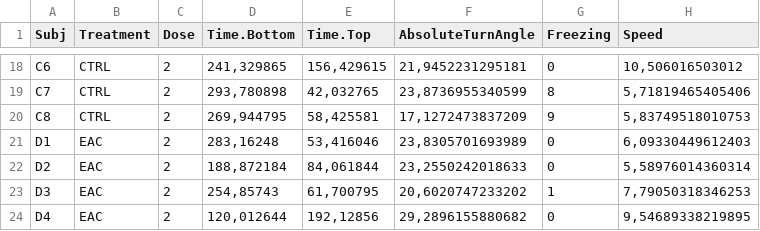
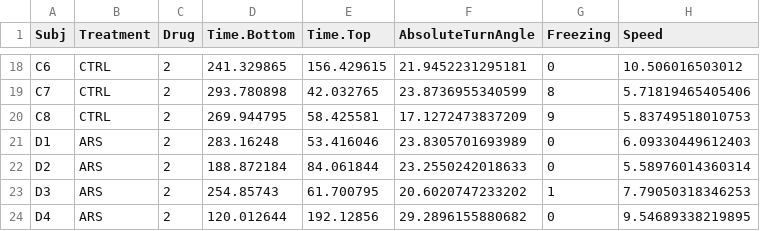
Before and after one commit to lanec-unifesspa/5-HT-CAS, a CSV file: data/5HT2C/MK212/mk212_ARSRFT.csv, drawn as a sheet; only a part is shown, gaps mark what is left out; the diff covers the shown part only; the diff names each change by its address in the sheet, - before the commit and + after, or states it on an @@ line.

```diff
--- a/data/5HT2C/MK212/mk212_ARSRFT.csv
+++ b/data/5HT2C/MK212/mk212_ARSRFT.csv
-C1: Dose
+C1: Drug
-D18 (Time.Bottom): 241,329865
+D18 (Time.Bottom): 241.329865
-E18 (Time.Top): 156,429615
+E18 (Time.Top): 156.429615
-F18 (AbsoluteTurnAngle): 21,9452231295181
+F18 (AbsoluteTurnAngle): 21.9452231295181
-H18 (Speed): 10,506016503012
+H18 (Speed): 10.506016503012
-D19 (Time.Bottom): 293,780898
+D19 (Time.Bottom): 293.780898
-E19 (Time.Top): 42,032765
+E19 (Time.Top): 42.032765
-F19 (AbsoluteTurnAngle): 23,8736955340599
+F19 (AbsoluteTurnAngle): 23.8736955340599
-H19 (Speed): 5,71819465405406
+H19 (Speed): 5.71819465405406
-D20 (Time.Bottom): 269,944795
+D20 (Time.Bottom): 269.944795
-E20 (Time.Top): 58,425581
+E20 (Time.Top): 58.425581
-F20 (AbsoluteTurnAngle): 17,1272473837209
+F20 (AbsoluteTurnAngle): 17.1272473837209
-H20 (Speed): 5,83749518010753
+H20 (Speed): 5.83749518010753
-B21:B24 (Treatment): EAC
+B21:B24 (Treatment): ARS
-D21 (Time.Bottom): 283,16248
+D21 (Time.Bottom): 283.16248
-E21 (Time.Top): 53,416046
+E21 (Time.Top): 53.416046
-F21 (AbsoluteTurnAngle): 23,8305701693989
+F21 (AbsoluteTurnAngle): 23.8305701693989
-H21 (Speed): 6,09330449612403
+H21 (Speed): 6.09330449612403
-D22 (Time.Bottom): 188,872184
+D22 (Time.Bottom): 188.872184
-E22 (Time.Top): 84,061844
+E22 (Time.Top): 84.061844
-F22 (AbsoluteTurnAngle): 23,2550242018633
+F22 (AbsoluteTurnAngle): 23.2550242018633
-H22 (Speed): 5,58976014360314
+H22 (Speed): 5.58976014360314
-D23 (Time.Bottom): 254,85743
+D23 (Time.Bottom): 254.85743
-E23 (Time.Top): 61,700795
+E23 (Time.Top): 61.700795
-F23 (AbsoluteTurnAngle): 20,6020747233202
+F23 (AbsoluteTurnAngle): 20.6020747233202
-H23 (Speed): 7,79050318346253
+H23 (Speed): 7.79050318346253
-D24 (Time.Bottom): 120,012644
+D24 (Time.Bottom): 120.012644
-E24 (Time.Top): 192,12856
+E24 (Time.Top): 192.12856
-F24 (AbsoluteTurnAngle): 29,2896155880682
+F24 (AbsoluteTurnAngle): 29.2896155880682
-H24 (Speed): 9,54689338219895
+H24 (Speed): 9.54689338219895
```
Also changed, not shown: 88 edited cells elsewhere in this file.
